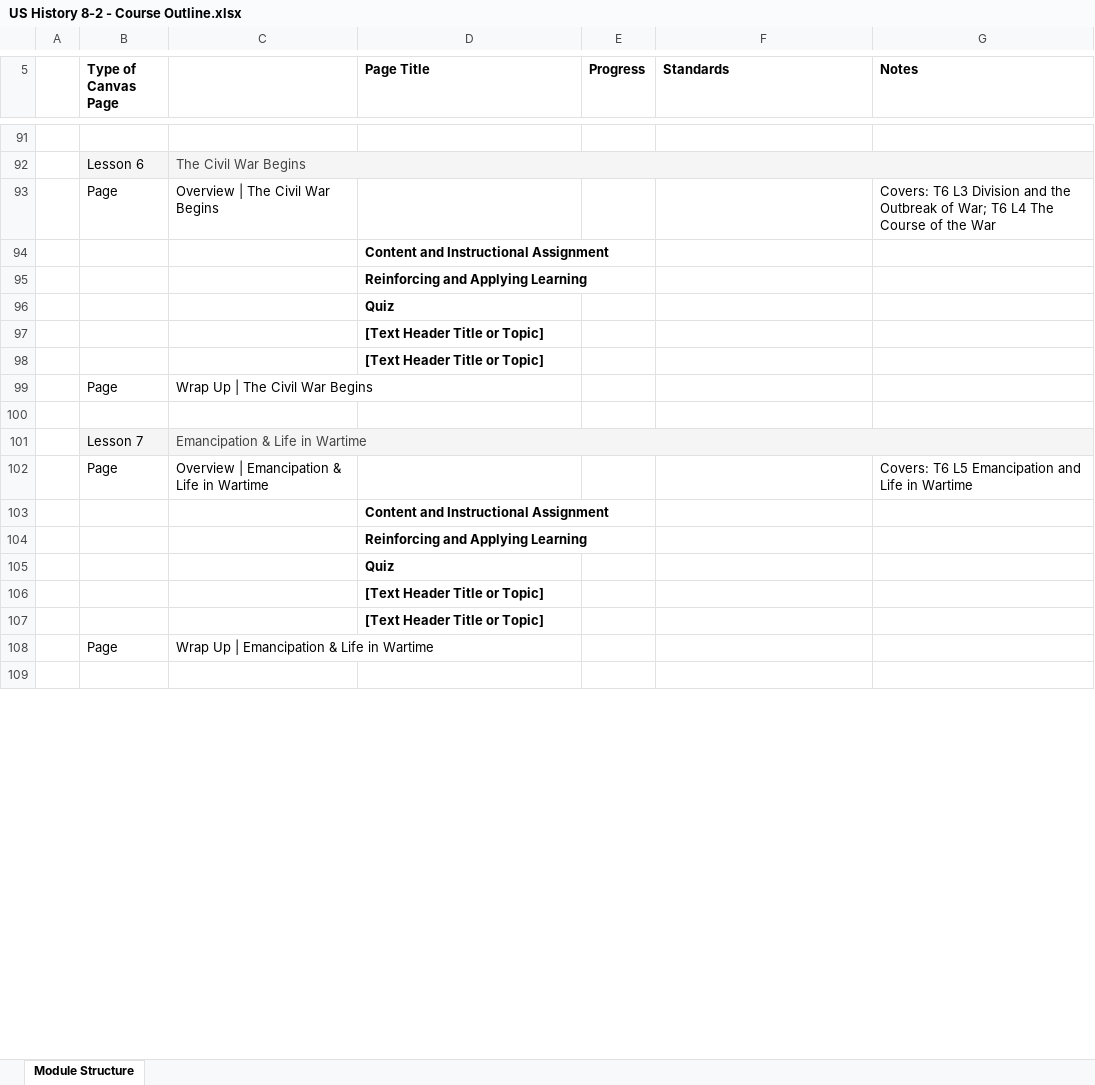
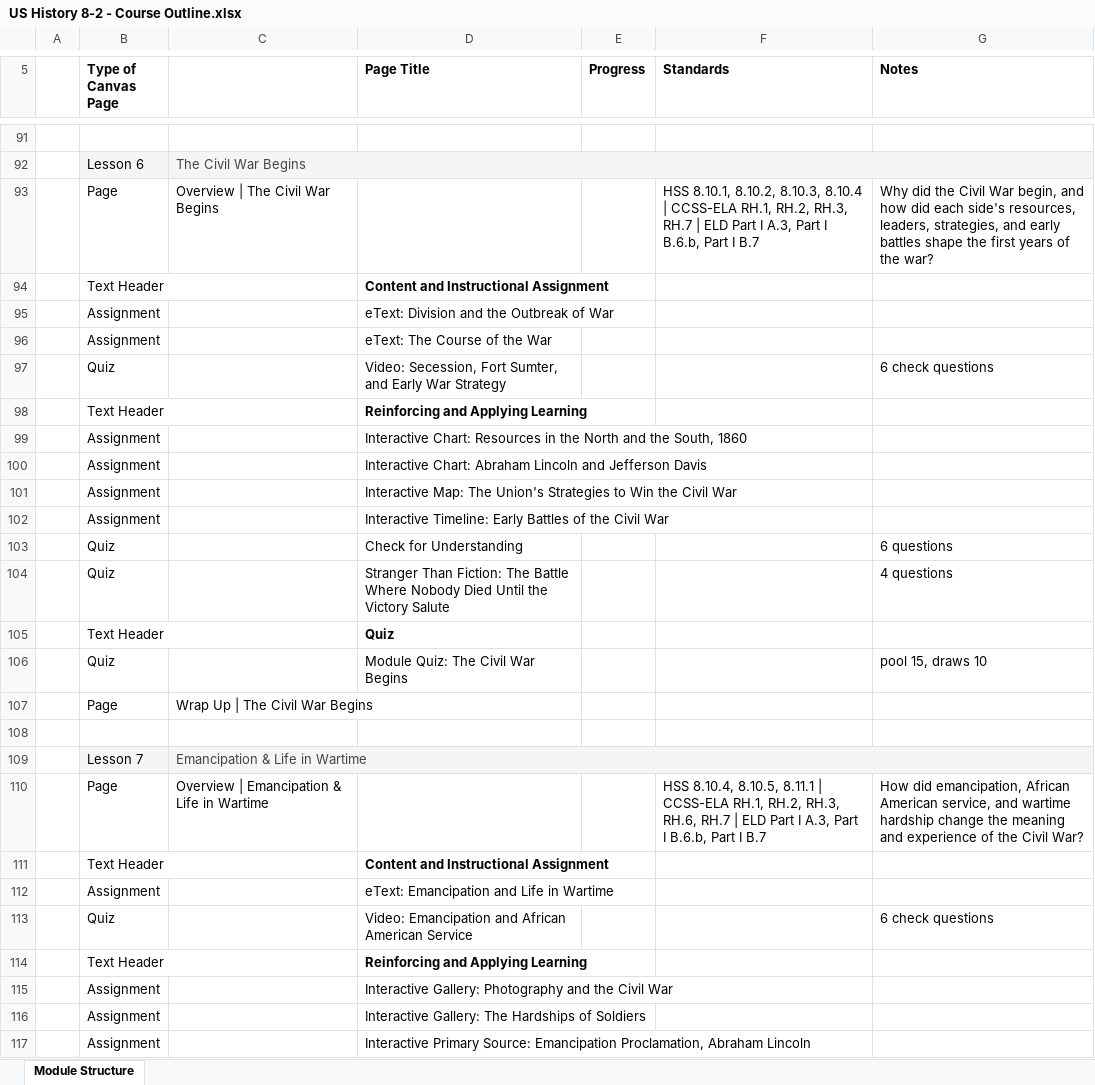
Before and after one commit to bbuchler/us-history-8-1-course-dashboard, an Excel workbook: exports/US History 8-2 - Course Outline.xlsx, sheet Module Structure, drawn as a sheet; only a part is shown, gaps mark what is left out; the shorter side is filled out with more unchanged rows; values as stored, in another font and other column widths than the file's, no borders; removed rows and columns are numbered as before the commit, all else as after; the diff covers the shown part only; the diff names each change by its address in the sheet, - before the commit and + after, or states it on an @@ line.

Commit message:
Add US History 8-2 Modules 6-10 to dashboard

```diff
--- a/exports/US History 8-2 - Course Outline.xlsx (sheet Module Structure)
+++ b/exports/US History 8-2 - Course Outline.xlsx (sheet Module Structure)
-F93 (Standards): (empty)
+F93 (Standards): HSS 8.10.1, 8.10.2, 8.10.3, 8.10.4 | CCSS-ELA RH.1, RH.2, RH.3, RH.7 | ELD Part I A.3, Part I B.6.b, Part I B.7
-G93 (Notes): Covers: T6 L3 Division and the Outbreak of War; T6 L4 The Course of the War
+G93 (Notes): Why did the Civil War begin, and how did each side's resources, leaders, strategies, and early battles shape the first years of the war?
-B94 (Type of Canvas Page): (empty)
+B94 (Type of Canvas Page): Text Header
-row 95:  |  |  | Reinforcing and Applying Learning
-row 96:  |  |  | Quiz
-row 97:  |  |  | [Text Header Title or Topic]
-row 98:  |  |  | [Text Header Title or Topic]
+row 95:  | Assignment |  | eText: Division and the Outbreak of War
+row 96:  | Assignment |  | eText: The Course of the War
+row 97:  | Quiz |  | Video: Secession, Fort Sumter, and Early War Strategy |  |  | 6 check questions
+row 98:  | Text Header |  | Reinforcing and Applying Learning
+row 99:  | Assignment |  | Interactive Chart: Resources in the North and the South, 1860
+row 100:  | Assignment |  | Interactive Chart: Abraham Lincoln and Jefferson Davis
+row 101:  | Assignment |  | Interactive Map: The Union's Strategies to Win the Civil War
+row 102:  | Assignment |  | Interactive Timeline: Early Battles of the Civil War
+row 103:  | Quiz |  | Check for Understanding |  |  | 6 questions
+row 104:  | Quiz |  | Stranger Than Fiction: The Battle Where Nobody Died Until the Victory Salute |  |  | 4 questions
+row 105:  | Text Header |  | Quiz
+row 106:  | Quiz |  | Module Quiz: The Civil War Begins |  |  | pool 15, draws 10
-F110 (Standards): (empty)
+F110 (Standards): HSS 8.10.4, 8.10.5, 8.11.1 | CCSS-ELA RH.1, RH.2, RH.3, RH.6, RH.7 | ELD Part I A.3, Part I B.6.b, Part I B.7
-G110 (Notes): Covers: T6 L5 Emancipation and Life in Wartime
+G110 (Notes): How did emancipation, African American service, and wartime hardship change the meaning and experience of the Civil War?
-B111 (Type of Canvas Page): (empty)
+B111 (Type of Canvas Page): Text Header
-row 104:  |  |  | Reinforcing and Applying Learning
-row 105:  |  |  | Quiz
-row 106:  |  |  | [Text Header Title or Topic]
-row 107:  |  |  | [Text Header Title or Topic]
+row 112:  | Assignment |  | eText: Emancipation and Life in Wartime
+row 113:  | Quiz |  | Video: Emancipation and African American Service |  |  | 6 check questions
+row 114:  | Text Header |  | Reinforcing and Applying Learning
+row 115:  | Assignment |  | Interactive Gallery: Photography and the Civil War
+row 116:  | Assignment |  | Interactive Gallery: The Hardships of Soldiers
+row 117:  | Assignment |  | Interactive Primary Source: Emancipation Proclamation, Abraham Lincoln
```
Also changed, not shown: 38 added rows, 12 removed rows and 9 edited cells elsewhere in this sheet, 4 other files.
